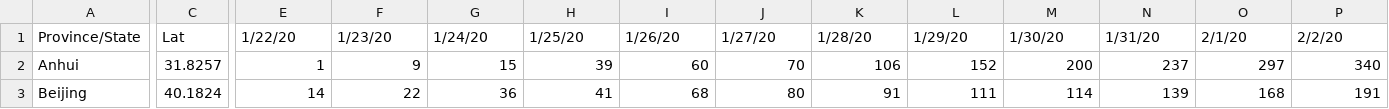
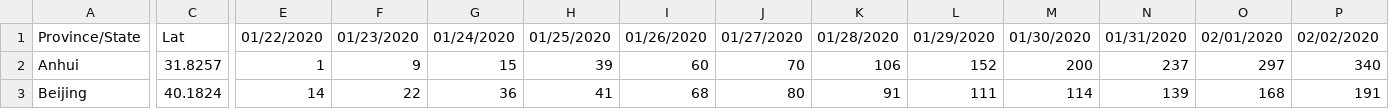
Before and after one commit to gregobrien1613/coronavirus, a CSV file: Resources/time_series_19-covid-Confirmed.csv, drawn as a sheet; only a part is shown, gaps mark what is left out; the diff covers the shown part only; the diff names each change by its address in the sheet, - before the commit and + after, or states it on an @@ line.

```diff
--- a/Resources/time_series_19-covid-Confirmed.csv
+++ b/Resources/time_series_19-covid-Confirmed.csv
-E1: 1/22/20
+E1: 01/22/2020
-F1: 1/23/20
+F1: 01/23/2020
-G1: 1/24/20
+G1: 01/24/2020
-H1: 1/25/20
+H1: 01/25/2020
-I1: 1/26/20
+I1: 01/26/2020
-J1: 1/27/20
+J1: 01/27/2020
-K1: 1/28/20
+K1: 01/28/2020
-L1: 1/29/20
+L1: 01/29/2020
-M1: 1/30/20
+M1: 01/30/2020
-N1: 1/31/20
+N1: 01/31/2020
-O1: 2/1/20
+O1: 02/01/2020
-P1: 2/2/20
+P1: 02/02/2020
```
Also changed, not shown: 30 edited cells elsewhere in this file, Resources/time_series_19-covid-Deaths.csv, Resources/time_series_19-covid-Recovered.csv, 2 other files.
